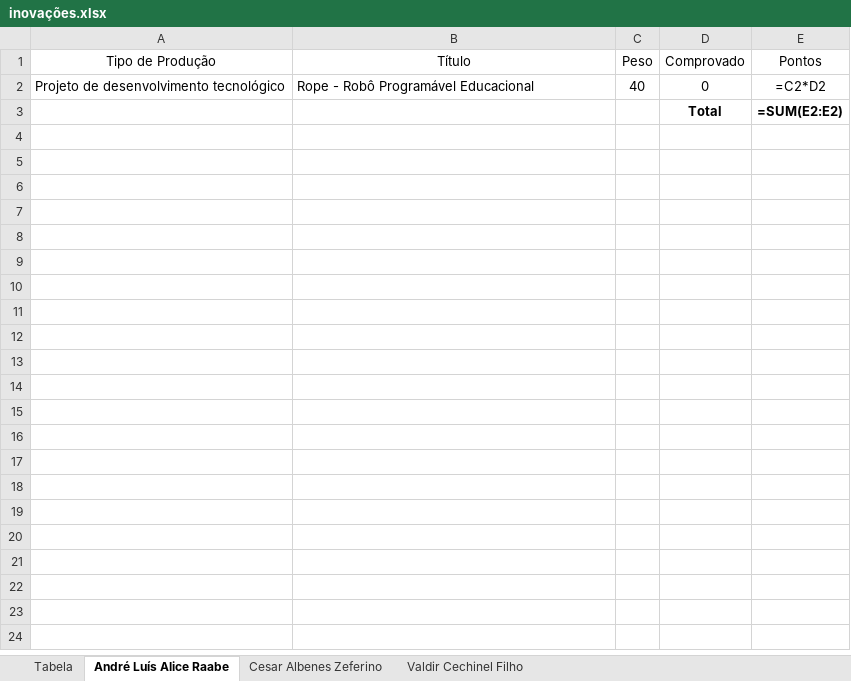
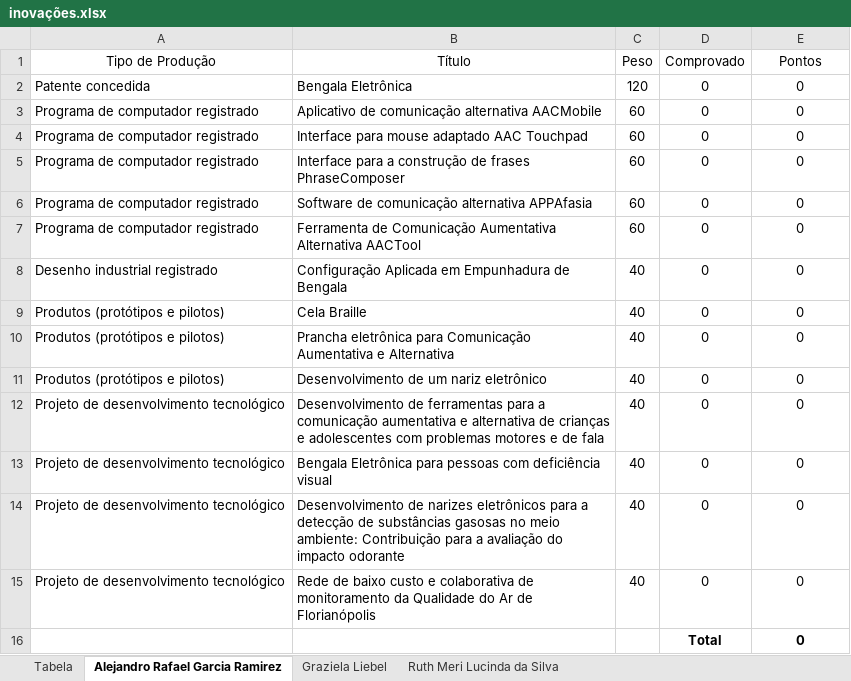
Before and after one commit to ellenjkr/Get_Innovations_From_Lattes, an Excel workbook: Project/inovações.xlsx, sheet Alejandro Rafael Garcia Ramirez, drawn as a sheet; values as stored, in another font and other column widths than the file's, no borders; formulas without a stored value are shown as written; table styles not drawn; removed rows and columns are numbered as before the commit, all else as after; the diff names each change by its address in the sheet, - before the commit and + after, or states it on an @@ line.

```diff
--- a/Project/inovações.xlsx (sheet Alejandro Rafael Garcia Ramirez)
+++ b/Project/inovações.xlsx (sheet Alejandro Rafael Garcia Ramirez)
-sheet tab: André Luís Alice Raabe
+sheet tab: Alejandro Rafael Garcia Ramirez
-sheet tab: Cesar Albenes Zeferino
+sheet tab: Graziela Liebel
-sheet tab: Valdir Cechinel Filho
+sheet tab: Ruth Meri Lucinda da Silva
+row 2: Patente concedida | Bengala Eletrônica | 120 | 0 | 0
+row 3: Programa de computador registrado | Aplicativo de comunicação alternativa AACMobile | 60 | 0 | 0
+row 4: Programa de computador registrado | Interface para mouse adaptado AAC Touchpad | 60 | 0 | 0
+row 5: Programa de computador registrado | Interface para a construção de frases PhraseComposer | 60 | 0 | 0
+row 6: Programa de computador registrado | Software de comunicação alternativa APPAfasia | 60 | 0 | 0
+row 7: Programa de computador registrado | Ferramenta de Comunicação Aumentativa Alternativa AACTool | 60 | 0 | 0
+row 8: Desenho industrial registrado | Configuração Aplicada em Empunhadura de Bengala | 40 | 0 | 0
+row 9: Produtos (protótipos e pilotos) | Cela Braille | 40 | 0 | 0
+row 10: Produtos (protótipos e pilotos) | Prancha eletrônica para Comunicação Aumentativa e Alternativa | 40 | 0 | 0
+row 11: Produtos (protótipos e pilotos) | Desenvolvimento de um nariz eletrônico | 40 | 0 | 0
+row 12: Projeto de desenvolvimento tecnológico | Desenvolvimento de ferramentas para a comunicação aumentativa e alternativa de crianças e adolescentes com problemas motores e de fala | 40 | 0 | 0
-B13 (Título): Rope - Robô Programável Educacional
+B13 (Título): Bengala Eletrônica para pessoas com deficiência visual
-E13 (Pontos): =C2*D2
+E13 (Pontos): 0
-row 3:  |  |  | Total | =SUM(E2:E2)
+row 14: Projeto de desenvolvimento tecnológico | Desenvolvimento de narizes eletrônicos para a detecção de substâncias gasosas no meio ambiente: Contribuição para a avaliação do impacto odorante | 40 | 0 | 0
+row 15: Projeto de desenvolvimento tecnológico | Rede de baixo custo e colaborativa de monitoramento da Qualidade do Ar de Florianópolis | 40 | 0 | 0
+row 16:  |  |  | Total | 0
```
Also changed, not shown: sheet Ruth Meri Lucinda da Silva, sheet Graziela Liebel, sheet Tabela, 6 other files.
